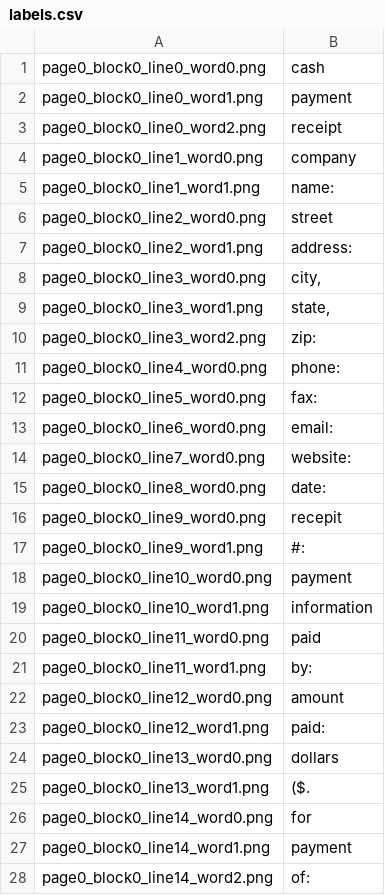
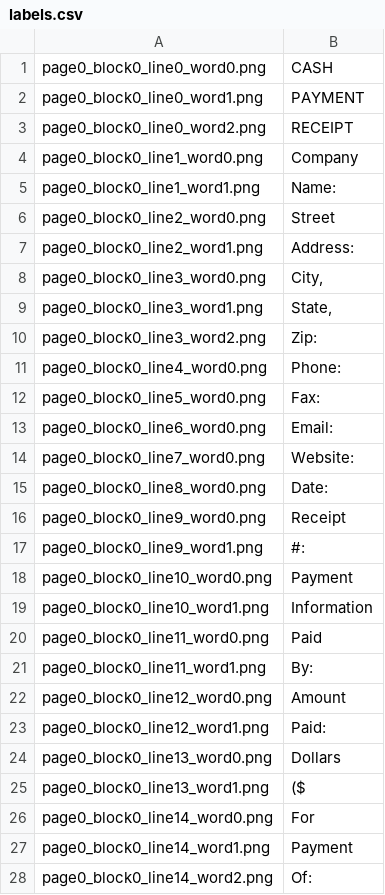
Before and after one commit to maul0803/doctr, a CSV file: extracted_words/labels.csv, drawn as a sheet; only a part is shown; the diff covers the shown part only.

Commit message:
csv and json + typo checker

```diff
--- a/extracted_words/labels.csv
+++ b/extracted_words/labels.csv
@@ -1,28 +1,28 @@
-page0_block0_line0_word0.png;cash
-page0_block0_line0_word1.png;payment
-page0_block0_line0_word2.png;receipt
-page0_block0_line1_word0.png;company
-page0_block0_line1_word1.png;name:
-page0_block0_line2_word0.png;street
-page0_block0_line2_word1.png;address:
-page0_block0_line3_word0.png;city,
-page0_block0_line3_word1.png;state,
-page0_block0_line3_word2.png;zip:
-page0_block0_line4_word0.png;phone:
-page0_block0_line5_word0.png;fax:
-page0_block0_line6_word0.png;email:
-page0_block0_line7_word0.png;website:
-page0_block0_line8_word0.png;date:
-page0_block0_line9_word0.png;recepit
+page0_block0_line0_word0.png;CASH
+page0_block0_line0_word1.png;PAYMENT
+page0_block0_line0_word2.png;RECEIPT
+page0_block0_line1_word0.png;Company
+page0_block0_line1_word1.png;Name:
+page0_block0_line2_word0.png;Street
+page0_block0_line2_word1.png;Address:
+page0_block0_line3_word0.png;City,
+page0_block0_line3_word1.png;State,
+page0_block0_line3_word2.png;Zip:
+page0_block0_line4_word0.png;Phone:
+page0_block0_line5_word0.png;Fax:
+page0_block0_line6_word0.png;Email:
+page0_block0_line7_word0.png;Website:
+page0_block0_line8_word0.png;Date:
+page0_block0_line9_word0.png;Receipt
 page0_block0_line9_word1.png;#:
-page0_block0_line10_word0.png;payment
-page0_block0_line10_word1.png;information
-page0_block0_line11_word0.png;paid
-page0_block0_line11_word1.png;by:
-page0_block0_line12_word0.png;amount
-page0_block0_line12_word1.png;paid:
-page0_block0_line13_word0.png;dollars
-page0_block0_line13_word1.png;($.
-page0_block0_line14_word0.png;for
-page0_block0_line14_word1.png;payment
-page0_block0_line14_word2.png;of:
+page0_block0_line10_word0.png;Payment
+page0_block0_line10_word1.png;Information
+page0_block0_line11_word0.png;Paid
+page0_block0_line11_word1.png;By:
+page0_block0_line12_word0.png;Amount
+page0_block0_line12_word1.png;Paid:
+page0_block0_line13_word0.png;Dollars
+page0_block0_line13_word1.png;($
+page0_block0_line14_word0.png;For
+page0_block0_line14_word1.png;Payment
+page0_block0_line14_word2.png;Of:
```
Also changed, not shown: 23 edited cells elsewhere in this file, 5 other files.
